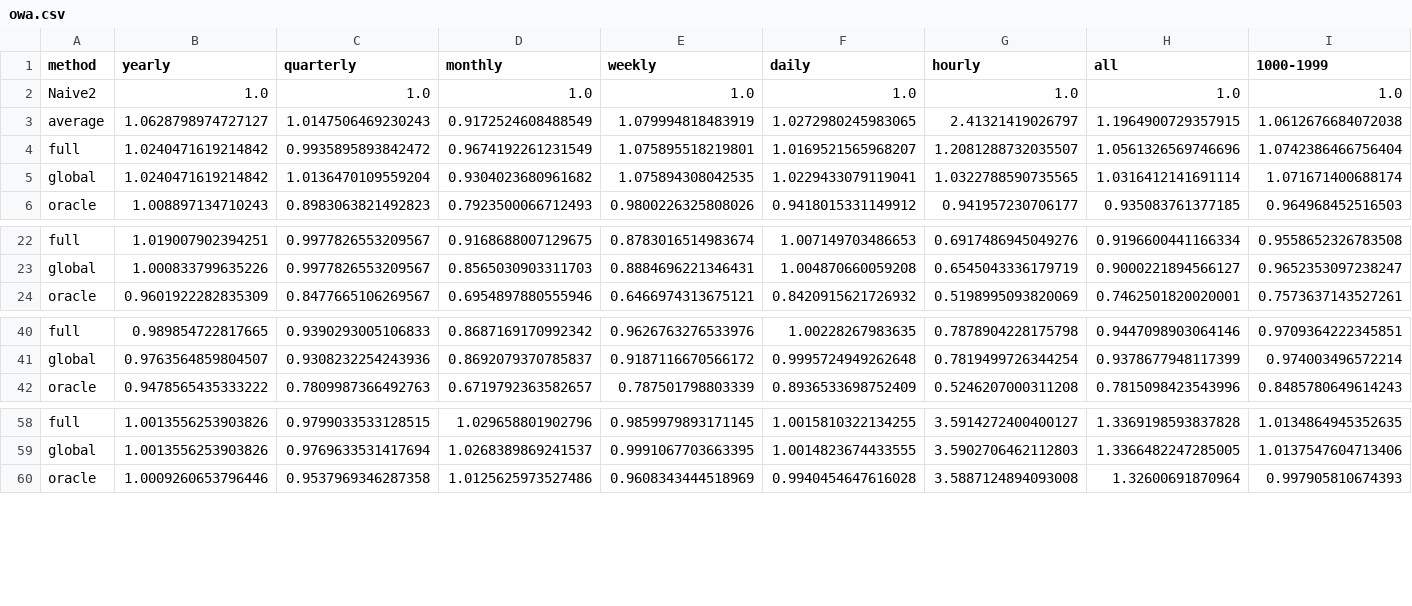
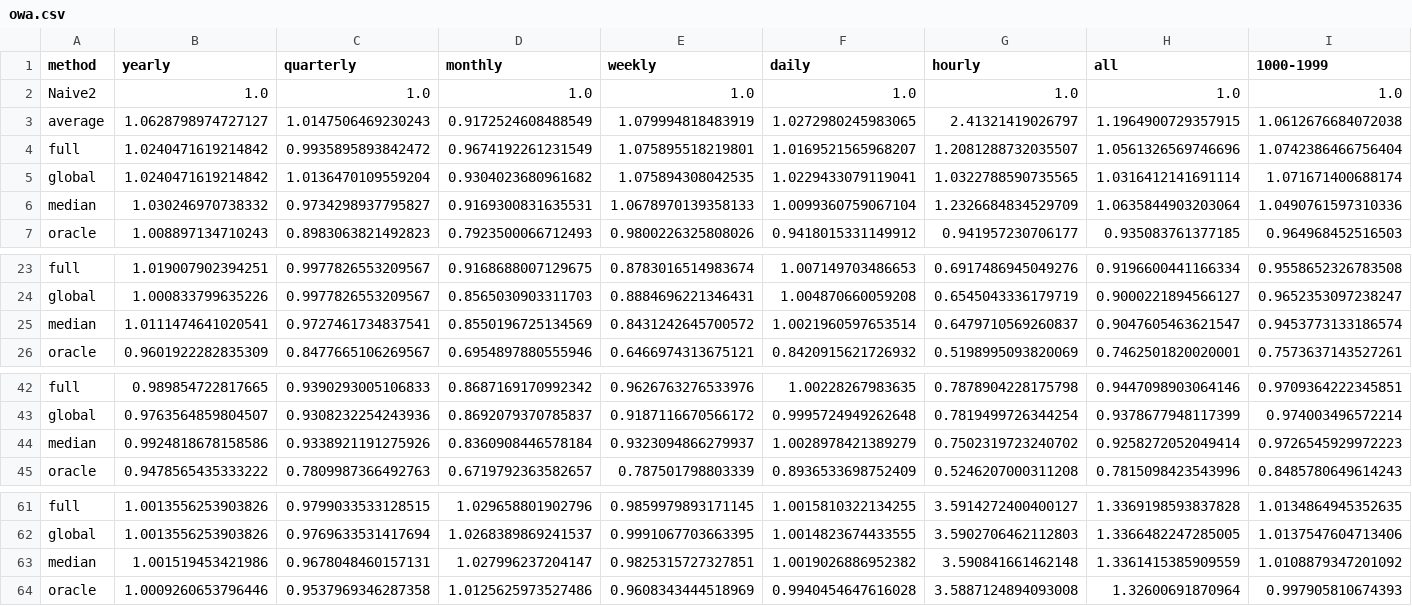
Before and after one commit to aeon-toolkit/horizon, a CSV file: results/aeon-8585c7bf/m4-window/owa.csv, drawn as a sheet; only a part is shown, gaps mark what is left out; rows hold the shown columns only; the diff names each change by its address in the sheet, - before the commit and + after, or states it on an @@ line.

```diff
--- a/results/aeon-8585c7bf/m4-window/owa.csv
+++ b/results/aeon-8585c7bf/m4-window/owa.csv
+row 6: median | 1.030246970738332 | 0.9734298937795827 | 0.9169300831635531 | 1.0678970139358133 | 1.0099360759067104 | 1.2326684834529709 | 1.0635844903203064 | 1.0490761597310336
+row 25: median | 1.0111474641020541 | 0.9727461734837541 | 0.8550196725134569 | 0.8431242645700572 | 1.0021960597653514 | 0.6479710569260837 | 0.9047605463621547 | 0.9453773133186574
+row 44: median | 0.9924818678158586 | 0.9338921191275926 | 0.8360908446578184 | 0.9323094866279937 | 1.0028978421389279 | 0.7502319723240702 | 0.9258272052049414 | 0.9726545929972223
+row 63: median | 1.001519453421986 | 0.9678048460157131 | 1.027996237204147 | 0.9825315727327851 | 1.0019026886952382 | 3.590841661462148 | 1.3361415385909559 | 1.0108879347201092
```
Also changed, not shown: results/aeon-8585c7bf/lssh99-window/summary.csv, results/aeon-8585c7bf/m4-window-min300/owa.csv, 6 other files.
